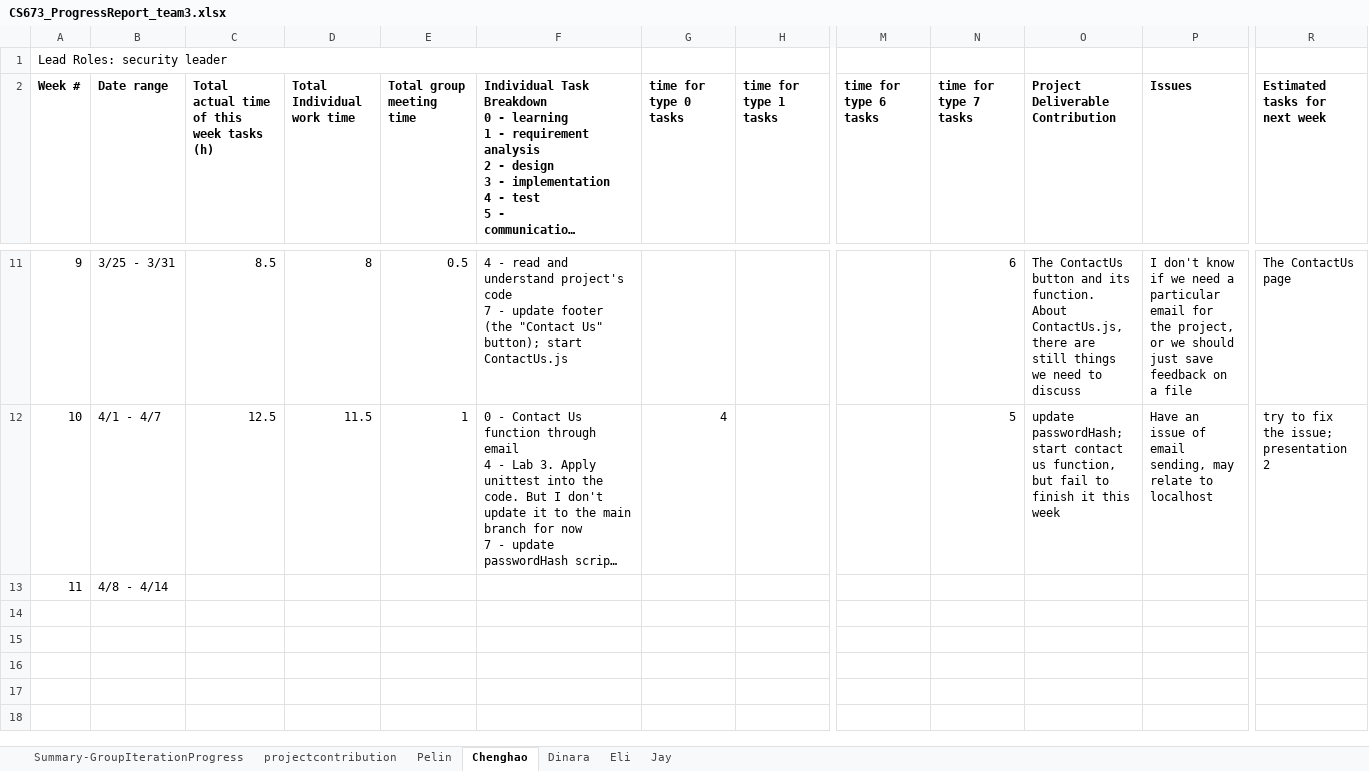
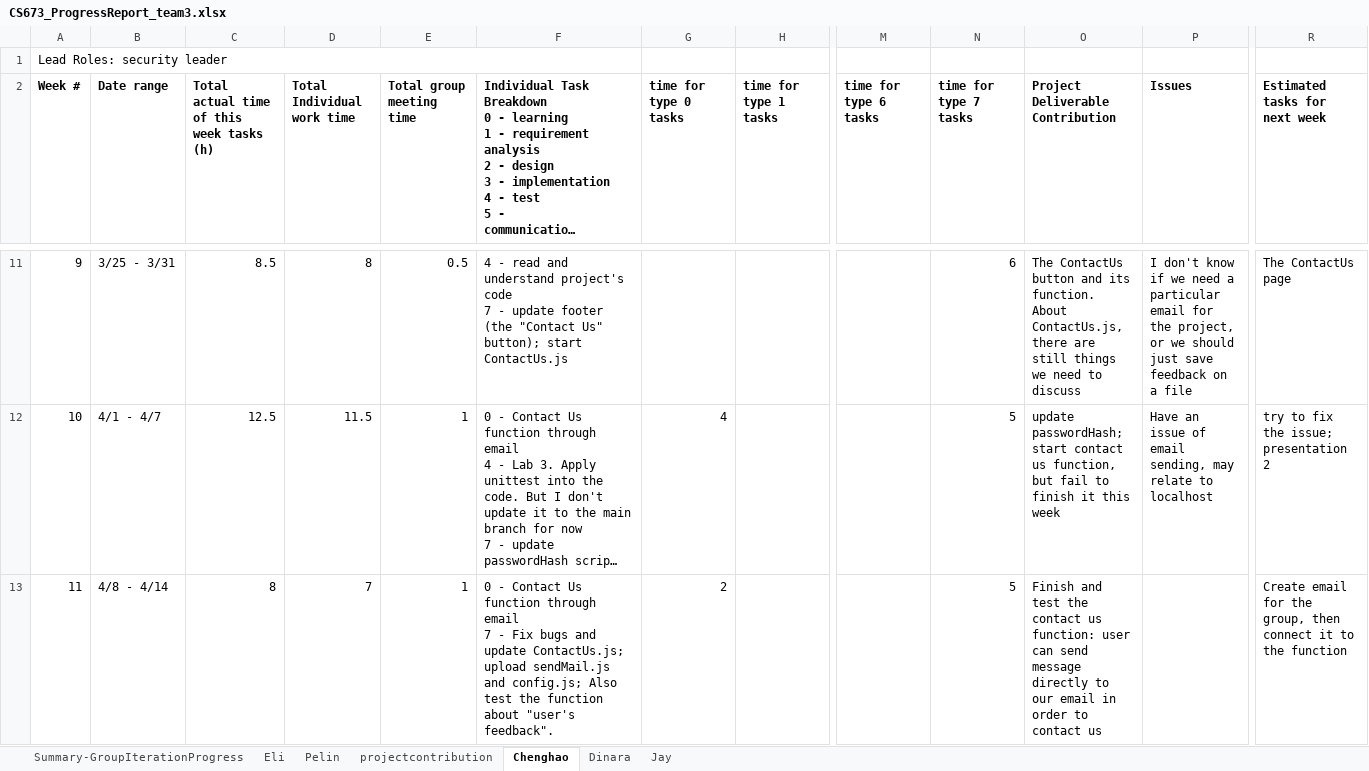
Before and after one commit to escBoston/ZicZac, an Excel workbook: doc/CS673_ProgressReport_team3.xlsx, sheet Chenghao, drawn as a sheet; only a part is shown, gaps mark what is left out; long unchanged cells end in …; values as stored, in another font and other column widths than the file's, no borders; charts and pictures not drawn; ↵ is a line break in a cell; the diff covers the shown part only; the diff names each change by its address in the sheet, - before the commit and + after, or states it on an @@ line.

```diff
--- a/doc/CS673_ProgressReport_team3.xlsx (sheet Chenghao)
+++ b/doc/CS673_ProgressReport_team3.xlsx (sheet Chenghao)
@@ sheet tab order changed: Summary-GroupIterationProgress | Eli | Pelin | projectcontribution | Chenghao | Dinara | Jay @@
-C13: (empty)
+C13: 8
-D13 (Total Individual work time): (empty)
+D13 (Total Individual work time): 7
-E13 (Total group meeting time): (empty)
+E13 (Total group meeting time): 1
-F13: (empty)
+F13: 0 - Contact Us function through email ↵ 7 - Fix bugs and update ContactUs.js; upload sendMail.js and config.js; Also test the function about "user's feedback".
-G13 (time for type 0 tasks): (empty)
+G13 (time for type 0 tasks): 2
-N13 (time for type 7 tasks): (empty)
+N13 (time for type 7 tasks): 5
-O13 (Project Deliverable Contribution): (empty)
+O13 (Project Deliverable Contribution): Finish and test the contact us function: user can send message directly to our email in order to contact us
-R13 (Estimated tasks for next week): (empty)
+R13 (Estimated tasks for next week): Create email for the group, then connect it to the function
```
Also changed, not shown: 2 added rows elsewhere in this sheet, sheet Pelin, sheet Jay, sheet Eli, sheet Dinara, sheet Summary-GroupIterationProgress, sheet projectcontribution, 6 other files.
